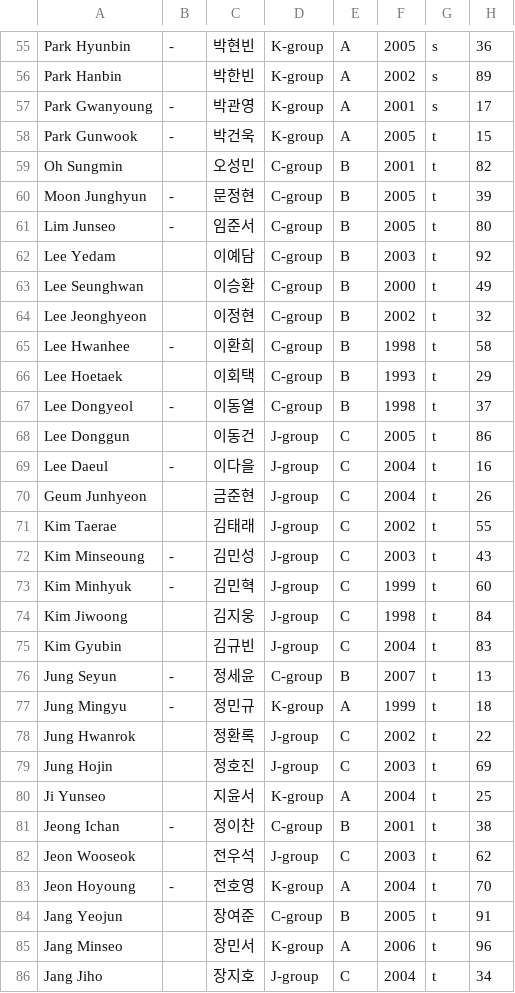
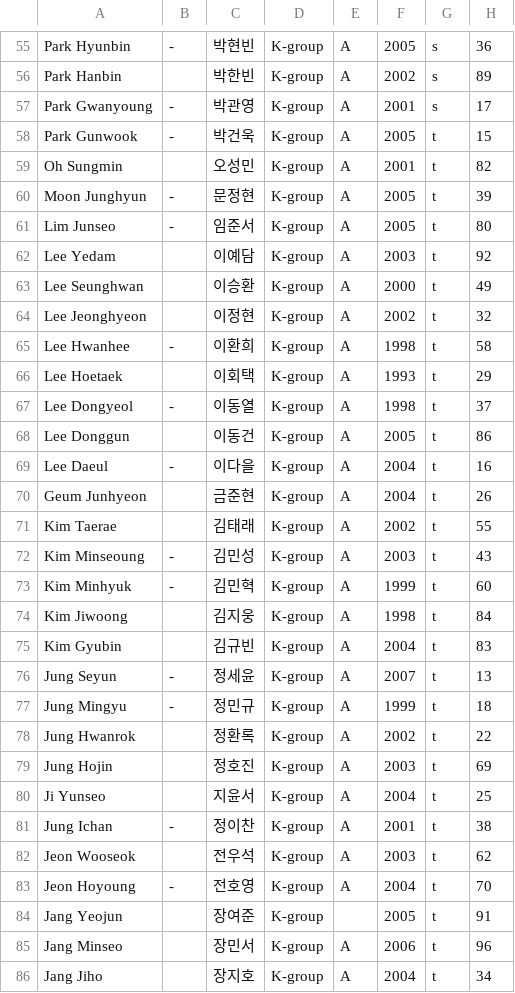
Before and after one commit to boysplanet9/boysplanet, a CSV file: trainee_info.csv, drawn as a sheet; only a part is shown, gaps mark what is left out; the diff covers the shown part only.

```diff
--- a/trainee_info.csv
+++ b/trainee_info.csv
@@ -58,29 +58,29 @@
 "Park Gunwook","-","박건욱","K-group","A","2005","t","15"
-"Oh Sungmin","","오성민","C-group","B","2001","t","82"
-"Moon Junghyun","-","문정현","C-group","B","2005","t","39"
-"Lim Junseo","-","임준서","C-group","B","2005","t","80"
-"Lee Yedam","","이예담","C-group","B","2003","t","92"
-"Lee Seunghwan","","이승환","C-group","B","2000","t","49"
-"Lee Jeonghyeon","","이정현","C-group","B","2002","t","32"
-"Lee Hwanhee","-","이환희","C-group","B","1998","t","58"
-"Lee Hoetaek","","이회택","C-group","B","1993","t","29"
-"Lee Dongyeol","-","이동열","C-group","B","1998","t","37"
-"Lee Donggun","","이동건","J-group","C","2005","t","86"
-"Lee Daeul","-","이다을","J-group","C","2004","t","16"
-"Geum Junhyeon","","금준현","J-group","C","2004","t","26"
-"Kim Taerae","","김태래","J-group","C","2002","t","55"
-"Kim Minseoung","-","김민성","J-group","C","2003","t","43"
-"Kim Minhyuk","-","김민혁","J-group","C","1999","t","60"
-"Kim Jiwoong","","김지웅","J-group","C","1998","t","84"
-"Kim Gyubin","","김규빈","J-group","C","2004","t","83"
-"Jung Seyun","-","정세윤","C-group","B","2007","t","13"
+"Oh Sungmin","","오성민","K-group","A","2001","t","82"
+"Moon Junghyun","-","문정현","K-group","A","2005","t","39"
+"Lim Junseo","-","임준서","K-group","A","2005","t","80"
+"Lee Yedam","","이예담","K-group","A","2003","t","92"
+"Lee Seunghwan","","이승환","K-group","A","2000","t","49"
+"Lee Jeonghyeon","","이정현","K-group","A","2002","t","32"
+"Lee Hwanhee","-","이환희","K-group","A","1998","t","58"
+"Lee Hoetaek","","이회택","K-group","A","1993","t","29"
+"Lee Dongyeol","-","이동열","K-group","A","1998","t","37"
+"Lee Donggun","","이동건","K-group","A","2005","t","86"
+"Lee Daeul","-","이다을","K-group","A","2004","t","16"
+"Geum Junhyeon","","금준현","K-group","A","2004","t","26"
+"Kim Taerae","","김태래","K-group","A","2002","t","55"
+"Kim Minseoung","-","김민성","K-group","A","2003","t","43"
+"Kim Minhyuk","-","김민혁","K-group","A","1999","t","60"
+"Kim Jiwoong","","김지웅","K-group","A","1998","t","84"
+"Kim Gyubin","","김규빈","K-group","A","2004","t","83"
+"Jung Seyun","-","정세윤","K-group","A","2007","t","13"
 "Jung Mingyu","-","정민규","K-group","A","1999","t","18"
-"Jung Hwanrok","","정환록","J-group","C","2002","t","22"
-"Jung Hojin","","정호진","J-group","C","2003","t","69"
+"Jung Hwanrok","","정환록","K-group","A","2002","t","22"
+"Jung Hojin","","정호진","K-group","A","2003","t","69"
 "Ji Yunseo","","지윤서","K-group","A","2004","t","25"
-"Jeong Ichan","-","정이찬","C-group","B","2001","t","38"
-"Jeon Wooseok","","전우석","J-group","C","2003","t","62"
+"Jung Ichan","-","정이찬","K-group","A","2001","t","38"
+"Jeon Wooseok","","전우석","K-group","A","2003","t","62"
 "Jeon Hoyoung","-","전호영","K-group","A","2004","t","70"
-"Jang Yeojun","","장여준","C-group","B","2005","t","91"
+"Jang Yeojun","","장여준","K-group","","2005","t","91"
 "Jang Minseo","","장민서","K-group","A","2006","t","96"
-"Jang Jiho","","장지호","J-group","C","2004","t","34"
+"Jang Jiho","","장지호","K-group","A","2004","t","34"
```
Also changed, not shown: 1 removed row and 110 edited cells elsewhere in this file.
